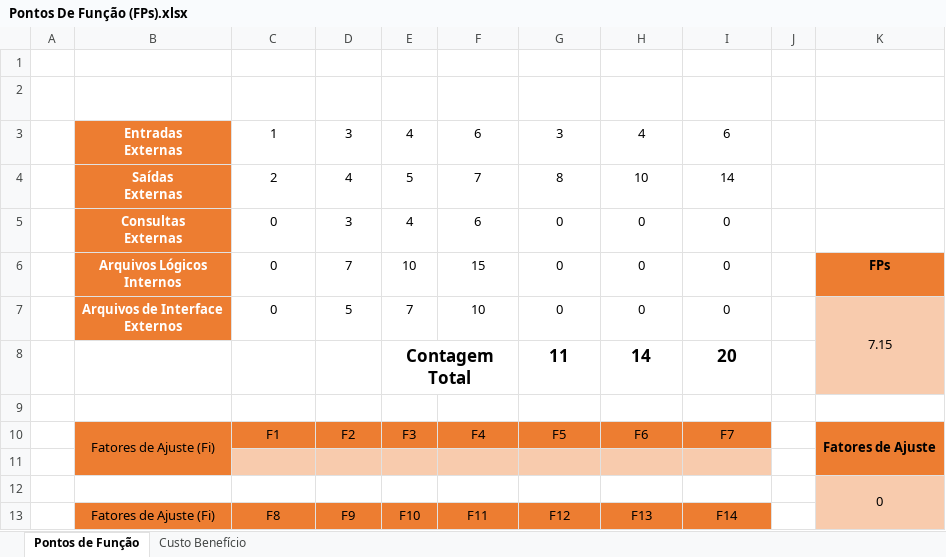
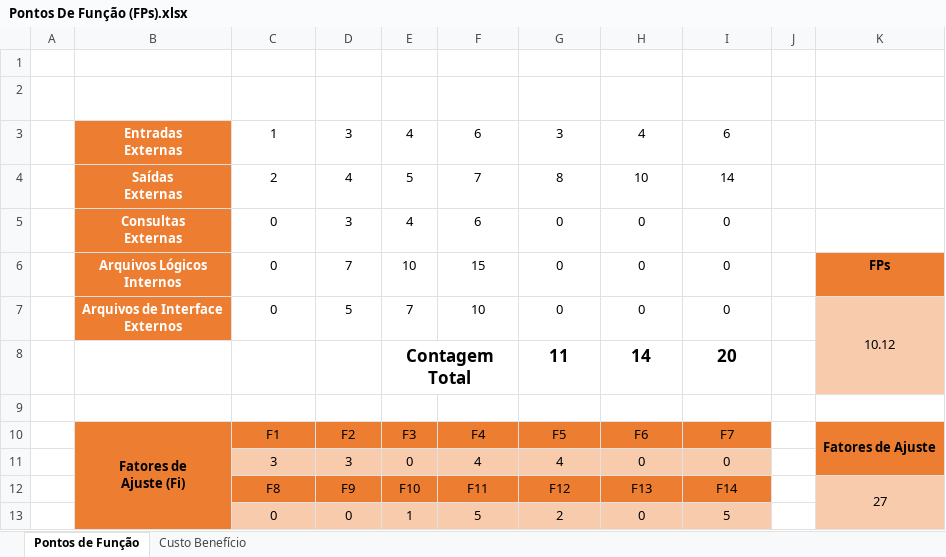
Before and after one commit to bornia/SI304, an Excel workbook: Pontos De Função (FPs).xlsx, sheet Pontos de Função, drawn as a sheet; values as stored, in another font and other column widths than the file's, no borders; table styles not drawn; removed rows and columns are numbered as before the commit, all else as after; ↵ is a line break in a cell; the diff names each change by its address in the sheet, - before the commit and + after, or states it on an @@ line.

```diff
--- a/Pontos De Função (FPs).xlsx (sheet Pontos de Função)
+++ b/Pontos De Função (FPs).xlsx (sheet Pontos de Função)
-K7: 7.15
+K7: 10.12
-B10 (Domínio da Informação): Fatores de Ajuste (Fi)
+B10 (Domínio da Informação): Fatores de ↵ Ajuste (Fi)
-B10 bold: off
+B10 bold: on
-B10:B11 merged
+B10:B13 merged
-row 11: (empty)
+row 11:  |  | 3 | 3 | 0 | 4 | 4 | 0 | 0
-row 12:  |  |  |  |  |  |  |  |  |  | 0
-B12 (Domínio da Informação): Fatores de Ajuste (Fi)
+B12 (Domínio da Informação): (empty)
-K12: (empty)
+K12: 27
+K12:K13 merged
+row 13:  |  | 0 | 0 | 1 | 5 | 2 | 0 | 5
```
Also changed, not shown: sheet Custo Benefício.
